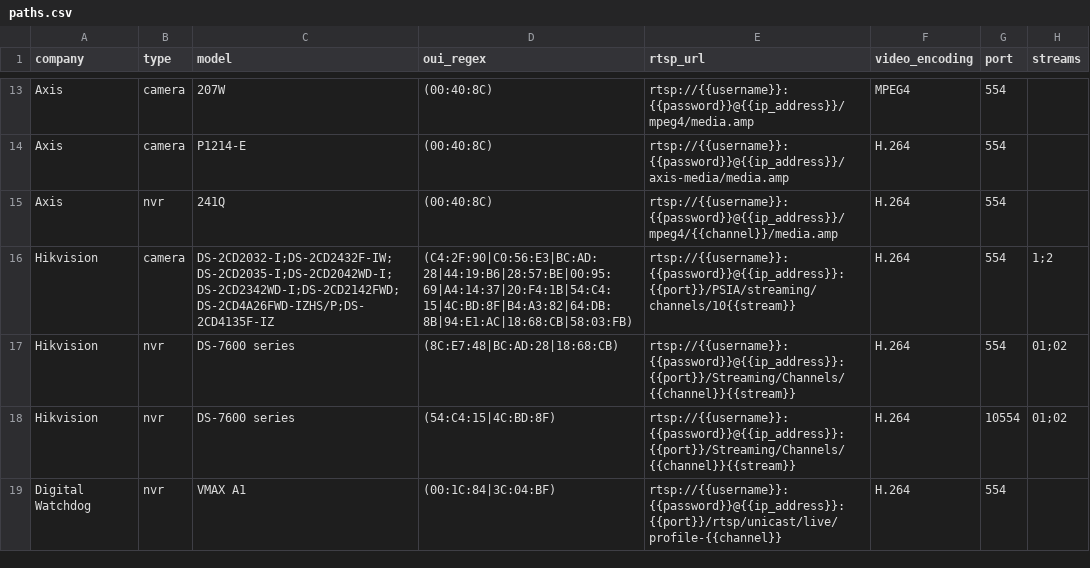
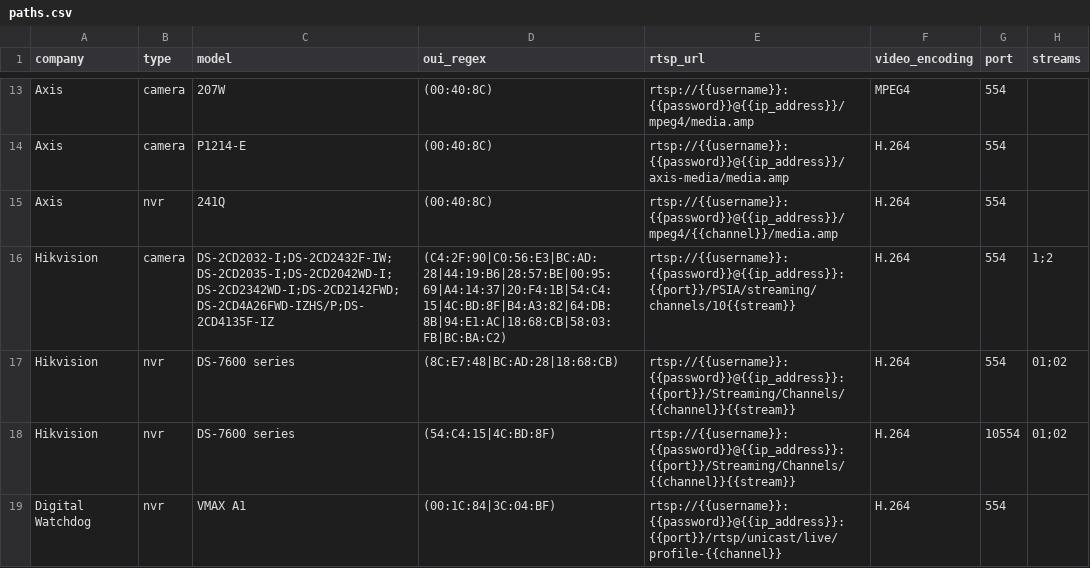
Before and after one commit to CamioCam/rtsp, a CSV file: cameras/paths.csv, drawn as a sheet; only a part is shown, gaps mark what is left out; the diff names each change by its address in the sheet, - before the commit and + after, or states it on an @@ line.

Commit message:
Fixes #208: add BC:BA:C2 OUI for Hikvision Cameras to /paths.csv

```diff
--- a/cameras/paths.csv
+++ b/cameras/paths.csv
-D16 (oui_regex): (C4:2F:90|C0:56:E3|BC:AD:28|44:19:B6|28:57:BE|00:95:69|A4:14:37|20:F4:1B|54:C4:15|4C:BD:8F|B4:A3:82|64:DB:8B|94:E1:AC|18:68:CB|58:03:FB)
+D16 (oui_regex): (C4:2F:90|C0:56:E3|BC:AD:28|44:19:B6|28:57:BE|00:95:69|A4:14:37|20:F4:1B|54:C4:15|4C:BD:8F|B4:A3:82|64:DB:8B|94:E1:AC|18:68:CB|58:03:FB|BC:BA:C2)
```
